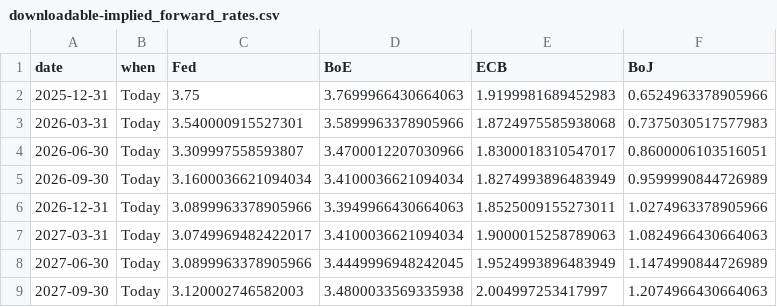
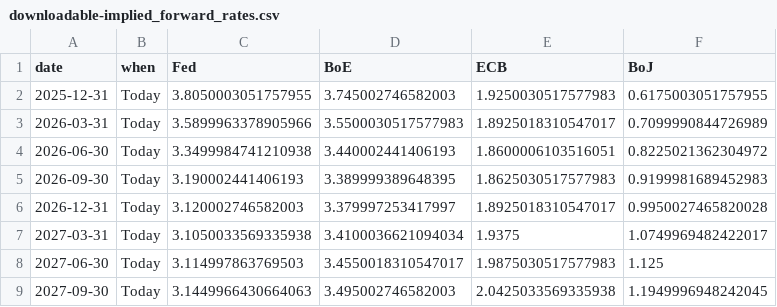
Before and after one commit to jhsuss/ft-monetary-policy-radar, a CSV file: data/downloadable-implied_forward_rates.csv, drawn as a sheet; only a part is shown; the diff covers the shown part only.

Commit message:
downloadable market rate expectations

```diff
--- a/data/downloadable-implied_forward_rates.csv
+++ b/data/downloadable-implied_forward_rates.csv
@@ -1,9 +1,9 @@
 date,when,Fed,BoE,ECB,BoJ
-2025-12-31,Today,3.75,3.7699966430664063,1.9199981689452983,0.6524963378905966
-2026-03-31,Today,3.540000915527301,3.5899963378905966,1.8724975585938068,0.7375030517577983
-2026-06-30,Today,3.309997558593807,3.4700012207030966,1.8300018310547017,0.8600006103516051
-2026-09-30,Today,3.1600036621094034,3.4100036621094034,1.8274993896483949,0.9599990844726989
-2026-12-31,Today,3.0899963378905966,3.3949966430664063,1.8525009155273011,1.0274963378905966
-2027-03-31,Today,3.0749969482422017,3.4100036621094034,1.9000015258789063,1.0824966430664063
-2027-06-30,Today,3.0899963378905966,3.4449996948242045,1.9524993896483949,1.1474990844726989
-2027-09-30,Today,3.120002746582003,3.4800033569335938,2.004997253417997,1.2074966430664063
+2025-12-31,Today,3.8050003051757955,3.745002746582003,1.9250030517577983,0.6175003051757955
+2026-03-31,Today,3.5899963378905966,3.5500030517577983,1.8925018310547017,0.7099990844726989
+2026-06-30,Today,3.3499984741210938,3.440002441406193,1.8600006103516051,0.8225021362304972
+2026-09-30,Today,3.190002441406193,3.389999389648395,1.8625030517577983,0.9199981689452983
+2026-12-31,Today,3.120002746582003,3.379997253417997,1.8925018310547017,0.9950027465820028
+2027-03-31,Today,3.1050033569335938,3.4100036621094034,1.9375,1.0749969482422017
+2027-06-30,Today,3.114997863769503,3.4550018310547017,1.9875030517577983,1.125
+2027-09-30,Today,3.1449966430664063,3.495002746582003,2.0425033569335938,1.1949996948242045
```
Also changed, not shown: 98 edited cells elsewhere in this file.
